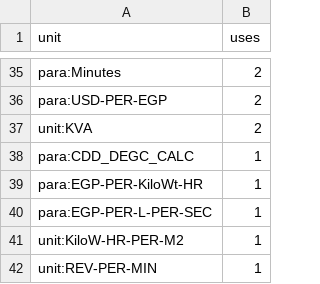
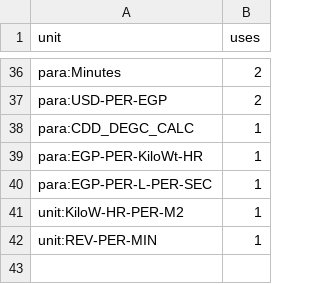
Before and after one commit to ahmad-smasri/claudeskills, a CSV file: skills/building-ontology/references/data/units.csv, drawn as a sheet; only a part is shown, gaps mark what is left out; the diff covers the shown part only.

```diff
--- a/skills/building-ontology/references/data/units.csv
+++ b/skills/building-ontology/references/data/units.csv
@@ -36,3 +37,2 @@ para:Minutes,2
 para:USD-PER-EGP,2
-unit:KVA,2
 para:CDD_DEGC_CALC,1
```
Also changed, not shown: 13 added rows, 12 removed rows and 6 edited cells elsewhere in this file, skills/building-ontology/references/data/para-classes.csv, skills/building-ontology/references/data/para-properties.csv, 13 other files.
